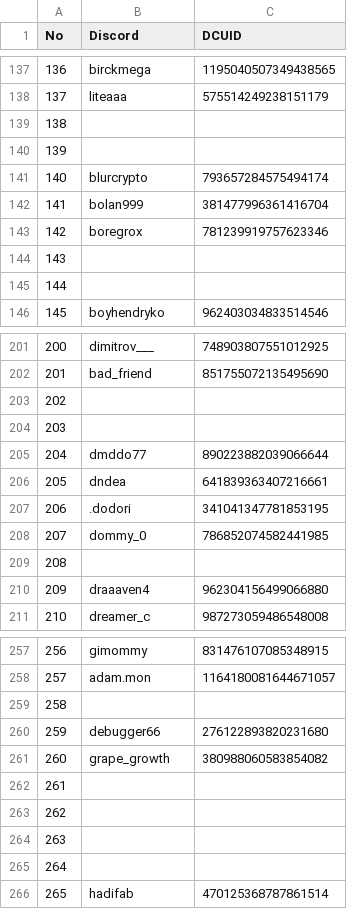
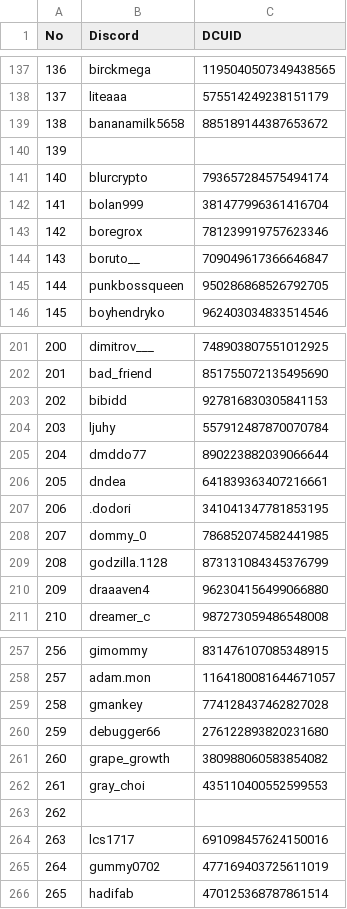
Before and after one commit to C-fam/server, a CSV file: output.csv, drawn as a sheet; only a part is shown, gaps mark what is left out; the diff covers the shown part only.

Commit message:
Update output.csv

```diff
--- a/output.csv
+++ b/output.csv
@@ -138,3 +138,3 @@ No,Discord,DCUID
 137,liteaaa,575514249238151179
-138,,
+138,bananamilk5658,885189144387653672
 139,,
@@ -143,4 +143,4 @@ No,Discord,DCUID
 142,boregrox,781239919757623346
-143,,
-144,,
+143,boruto__,709049617366646847
+144,punkbossqueen,950286868526792705
 145,boyhendryko,962403034833514546
@@ -202,4 +202,4 @@ No,Discord,DCUID
 201,bad_friend,851755072135495690
-202,,
-203,,
+202,bibidd,927816830305841153
+203,ljuhy,557912487870070784
 204,dmddo77,890223882039066644
@@ -208,3 +208,3 @@ No,Discord,DCUID
 207,dommy_0,786852074582441985
-208,,
+208,godzilla.1128,873131084345376799
 209,draaaven4,962304156499066880
@@ -258,9 +258,9 @@ No,Discord,DCUID
 257,adam.mon,1164180081644671057
-258,,
+258,gmankey,774128437462827028
 259,debugger66,276122893820231680
 260,grape_growth,380988060583854082
-261,,
+261,gray_choi,435110400552599553
 262,,
-263,,
-264,,
+263,lcs1717,691098457624150016
+264,gummy0702,477169403725611019
 265,hadifab,470125368787861514
```
Also changed, not shown: 56 edited cells elsewhere in this file.
